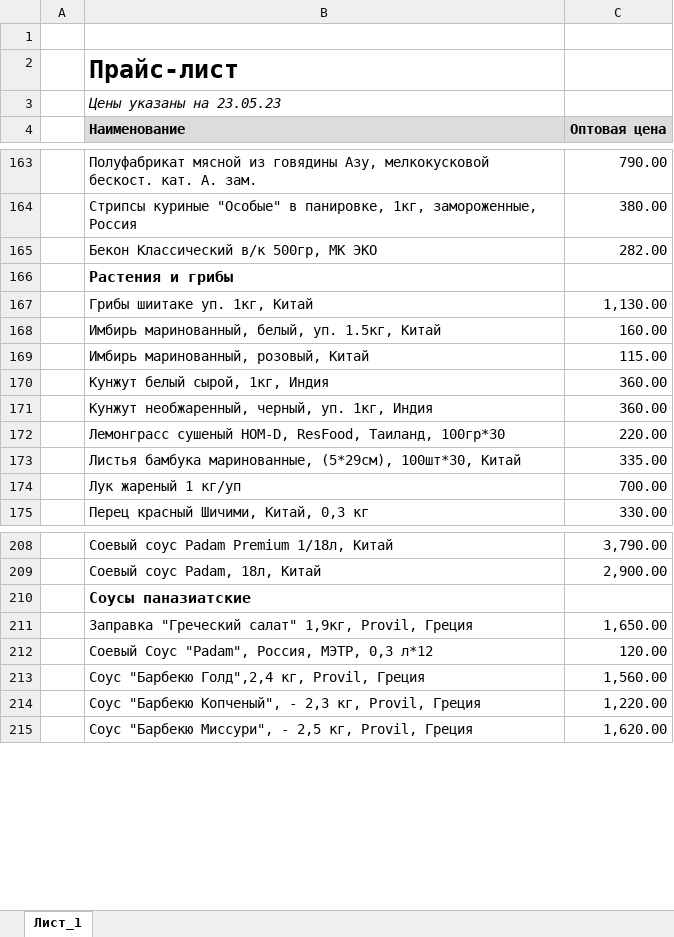
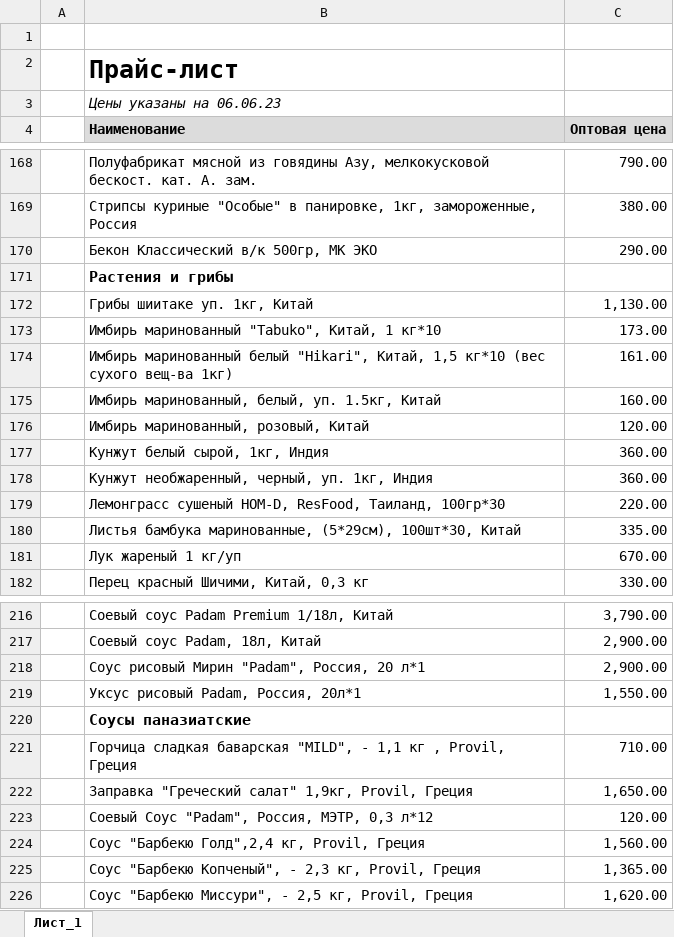
Before and after one commit to khasanov2307/tg2, an Excel workbook: price.xlsx, sheet Лист_1, drawn as a sheet; only a part is shown, gaps mark what is left out; values as stored, in another font and other column widths than the file's, no borders; charts and pictures not drawn; addresses are those after the commit; the diff covers the shown part only; the diff names each change by its address in the sheet, - before the commit and + after, or states it on an @@ line.

```diff
--- a/price.xlsx (sheet Лист_1)
+++ b/price.xlsx (sheet Лист_1)
-B3 (Наименование): Цены указаны на 23.05.23
+B3 (Наименование): Цены указаны на 06.06.23
-C170 (Оптовая цена): 282.00
+C170 (Оптовая цена): 290.00
+row 173:  | Имбирь маринованный "Tabuko", Китай, 1 кг*10 | 173.00
+row 174:  | Имбирь маринованный белый "Hikari", Китай, 1,5 кг*10 (вес сухого вещ-ва 1кг) | 161.00
-C176 (Оптовая цена): 115.00
+C176 (Оптовая цена): 120.00
-C181 (Оптовая цена): 700.00
+C181 (Оптовая цена): 670.00
+row 218:  | Соус рисовый Мирин "Padam", Россия, 20 л*1 | 2,900.00
+row 219:  | Уксус рисовый Padam, Россия, 20л*1 | 1,550.00
+row 221:  | Горчица сладкая баварская "MILD", - 1,1 кг , Provil, Греция | 710.00
-C225 (Оптовая цена): 1,220.00
+C225 (Оптовая цена): 1,365.00
```
Also changed, not shown: 14 added rows, 8 removed rows and 10 edited cells elsewhere in this sheet, charts or pictures, 1 other file.
